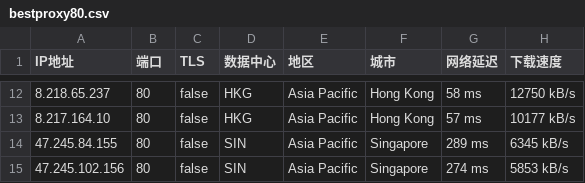
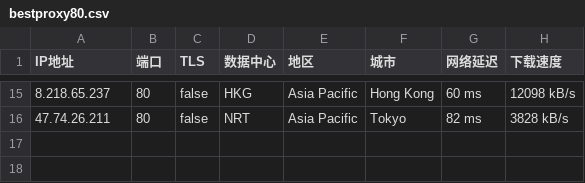
Before and after one commit to greycc2021/iptools, a CSV file: iptest/bestproxy80.csv, drawn as a sheet; only a part is shown, gaps mark what is left out; the diff covers the shown part only.

```diff
--- a/iptest/bestproxy80.csv
+++ b/iptest/bestproxy80.csv
@@ -12,4 +15,2 @@ IP地址,端口,TLS,数据中心,地区,城市,网络延迟,下载速度
-8.218.65.237,80,false,HKG,Asia Pacific,Hong Kong,58 ms,12750 kB/s
-8.217.164.10,80,false,HKG,Asia Pacific,Hong Kong,57 ms,10177 kB/s
-47.245.84.155,80,false,SIN,Asia Pacific,Singapore,289 ms,6345 kB/s
-47.245.102.156,80,false,SIN,Asia Pacific,Singapore,274 ms,5853 kB/s
+8.218.65.237,80,false,HKG,Asia Pacific,Hong Kong,60 ms,12098 kB/s
+47.74.26.211,80,false,NRT,Asia Pacific,Tokyo,82 ms,3828 kB/s
```
Also changed, not shown: 4 added rows, 1 removed row and 27 edited cells elsewhere in this file, 1 other file.
